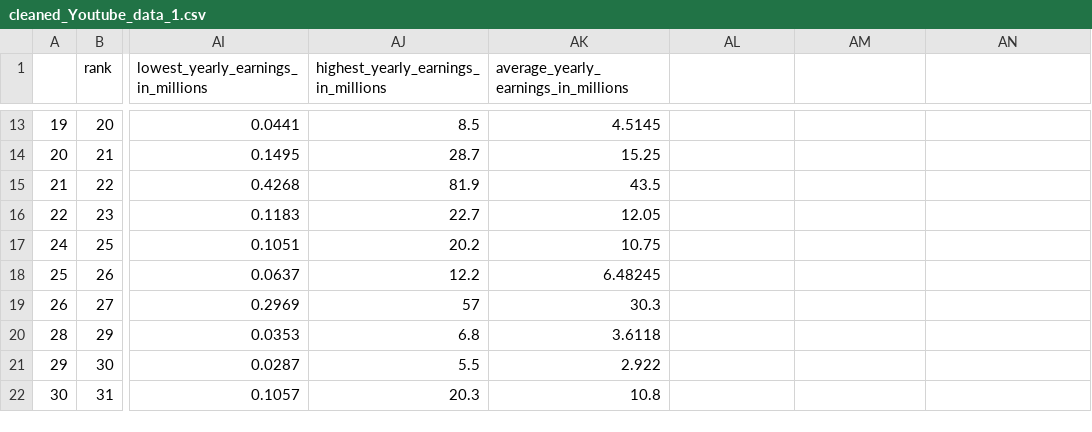
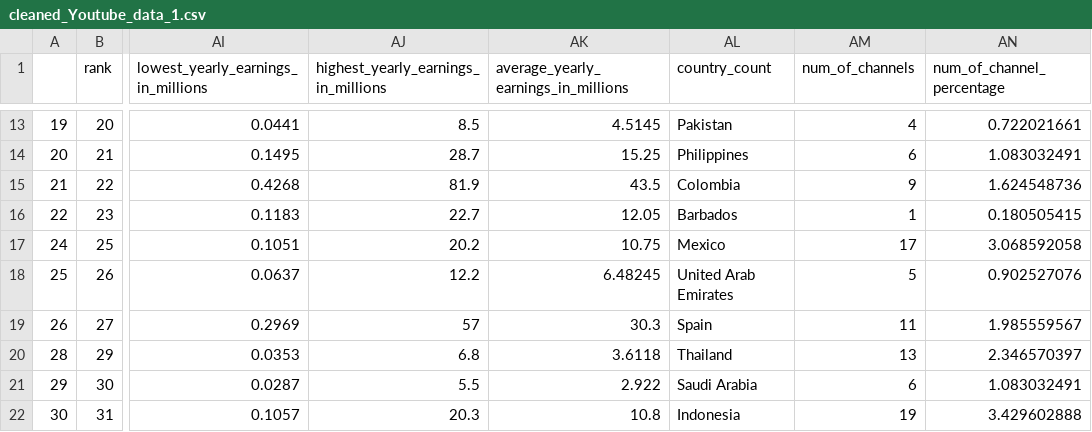
Before and after one commit to aba4/FIT3179_DV2, a CSV file: cleaned_Youtube_data_1.csv, drawn as a sheet; only a part is shown, gaps mark what is left out; the diff covers the shown part only; the diff names each change by its address in the sheet, - before the commit and + after, or states it on an @@ line.

```diff
--- a/cleaned_Youtube_data_1.csv
+++ b/cleaned_Youtube_data_1.csv
-AL1: (empty)
+AL1: country_count
-AM1: (empty)
+AM1: num_of_channels
-AN1: (empty)
+AN1: num_of_channel_percentage
-AL13 (country_count): (empty)
+AL13 (country_count): Pakistan
-AM13 (num_of_channels): (empty)
+AM13 (num_of_channels): 4
-AN13 (num_of_channel_percentage): (empty)
+AN13 (num_of_channel_percentage): 0.722021661
-AL14 (country_count): (empty)
+AL14 (country_count): Philippines
-AM14 (num_of_channels): (empty)
+AM14 (num_of_channels): 6
-AN14 (num_of_channel_percentage): (empty)
+AN14 (num_of_channel_percentage): 1.083032491
-AL15 (country_count): (empty)
+AL15 (country_count): Colombia
-AM15 (num_of_channels): (empty)
+AM15 (num_of_channels): 9
-AN15 (num_of_channel_percentage): (empty)
+AN15 (num_of_channel_percentage): 1.624548736
-AL16 (country_count): (empty)
+AL16 (country_count): Barbados
-AM16 (num_of_channels): (empty)
+AM16 (num_of_channels): 1
-AN16 (num_of_channel_percentage): (empty)
+AN16 (num_of_channel_percentage): 0.180505415
-AL17 (country_count): (empty)
+AL17 (country_count): Mexico
-AM17 (num_of_channels): (empty)
+AM17 (num_of_channels): 17
-AN17 (num_of_channel_percentage): (empty)
+AN17 (num_of_channel_percentage): 3.068592058
-AL18 (country_count): (empty)
+AL18 (country_count): United Arab Emirates
-AM18 (num_of_channels): (empty)
+AM18 (num_of_channels): 5
-AN18 (num_of_channel_percentage): (empty)
+AN18 (num_of_channel_percentage): 0.902527076
-AL19 (country_count): (empty)
+AL19 (country_count): Spain
-AM19 (num_of_channels): (empty)
+AM19 (num_of_channels): 11
-AN19 (num_of_channel_percentage): (empty)
+AN19 (num_of_channel_percentage): 1.985559567
-AL20 (country_count): (empty)
+AL20 (country_count): Thailand
-AM20 (num_of_channels): (empty)
+AM20 (num_of_channels): 13
-AN20 (num_of_channel_percentage): (empty)
+AN20 (num_of_channel_percentage): 2.346570397
-AL21 (country_count): (empty)
+AL21 (country_count): Saudi Arabia
-AM21 (num_of_channels): (empty)
+AM21 (num_of_channels): 6
-AN21 (num_of_channel_percentage): (empty)
+AN21 (num_of_channel_percentage): 1.083032491
-AL22 (country_count): (empty)
+AL22 (country_count): Indonesia
-AM22 (num_of_channels): (empty)
+AM22 (num_of_channels): 19
-AN22 (num_of_channel_percentage): (empty)
+AN22 (num_of_channel_percentage): 3.429602888
```
Also changed, not shown: 96 edited cells elsewhere in this file.
